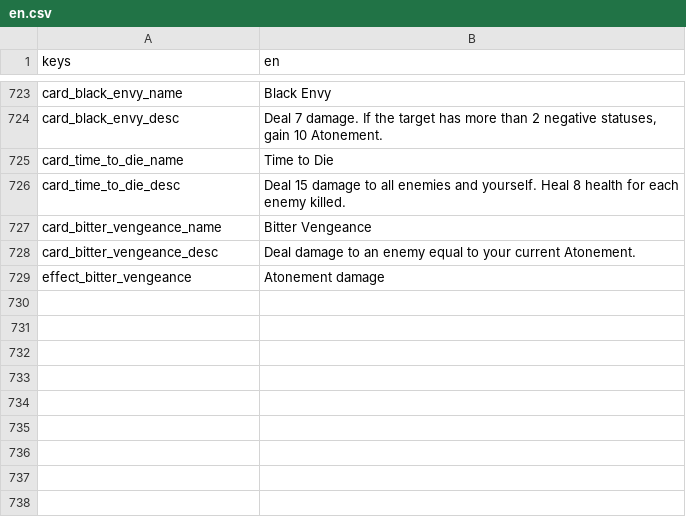
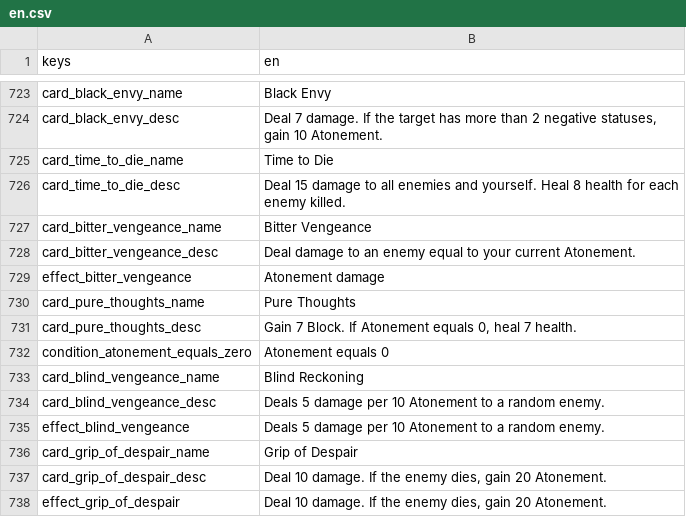
Before and after one commit to Bineev/crawler26, a CSV file: localization/en.csv, drawn as a sheet; only a part is shown, gaps mark what is left out; the diff names each change by its address in the sheet, - before the commit and + after, or states it on an @@ line.

```diff
--- a/localization/en.csv
+++ b/localization/en.csv
+row 730: card_pure_thoughts_name | Pure Thoughts
+row 731: card_pure_thoughts_desc | Gain 7 Block. If Atonement equals 0, heal 7 health.
+row 732: condition_atonement_equals_zero | Atonement equals 0
+row 733: card_blind_vengeance_name | Blind Reckoning
+row 734: card_blind_vengeance_desc | Deals 5 damage per 10 Atonement to a random enemy.
+row 735: effect_blind_vengeance | Deals 5 damage per 10 Atonement to a random enemy.
+row 736: card_grip_of_despair_name | Grip of Despair
+row 737: card_grip_of_despair_desc | Deal 10 damage. If the enemy dies, gain 20 Atonement.
+row 738: effect_grip_of_despair | Deal 10 damage. If the enemy dies, gain 20 Atonement.
```
Also changed, not shown: localization/ru.csv, 23 other files.
